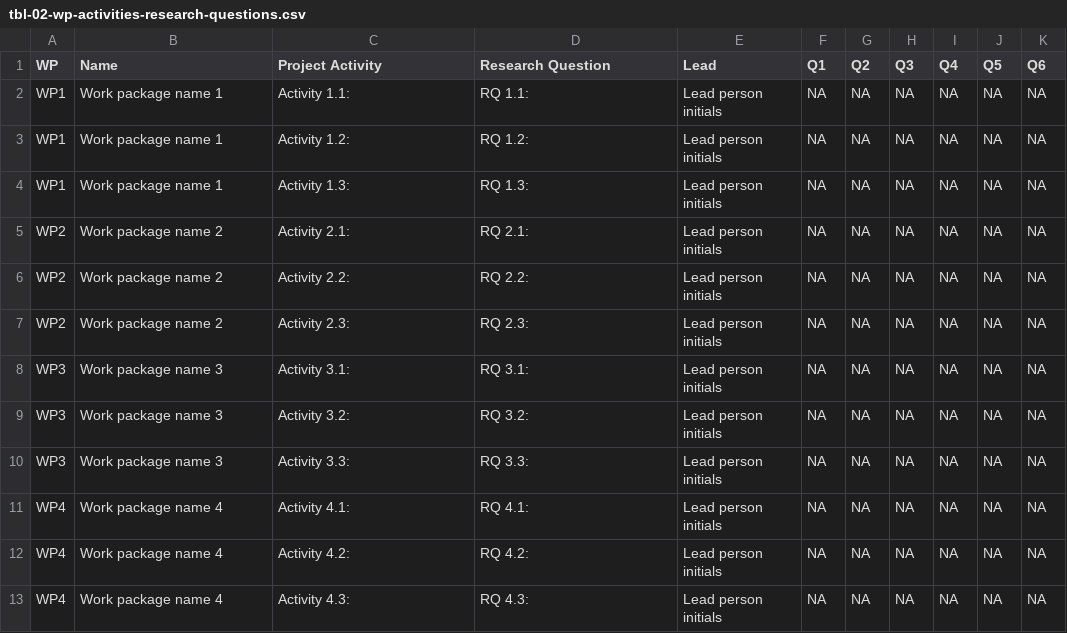
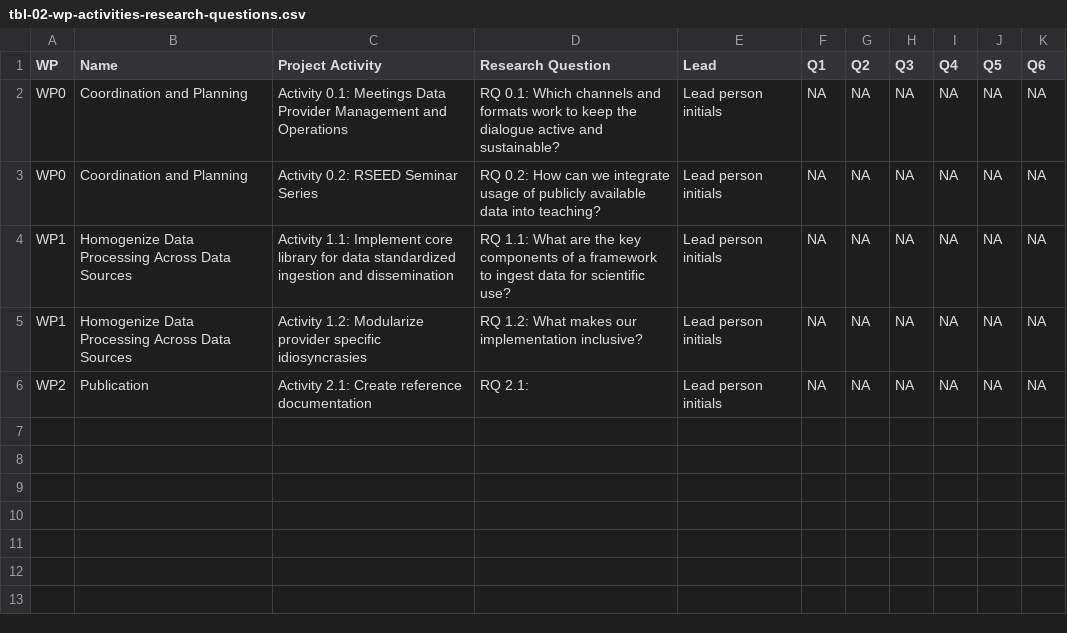
Before and after one commit to minnaheim/ord_proposal, a CSV file: data/tables/tbl-02-wp-activities-research-questions.csv, drawn as a sheet.

Commit message:
filling up activity and RQ list, minimal intro, WIP

```diff
--- a/data/tables/tbl-02-wp-activities-research-questions.csv
+++ b/data/tables/tbl-02-wp-activities-research-questions.csv
@@ -1,13 +1,6 @@
 WP,Name,Project Activity,Research Question,Lead,Q1,Q2,Q3,Q4,Q5,Q6
-WP1,Work package name 1,Activity 1.1:,RQ 1.1:,Lead person initials,NA,NA,NA,NA,NA,NA
-WP1,Work package name 1,Activity 1.2:,RQ 1.2:,Lead person initials,NA,NA,NA,NA,NA,NA
-WP1,Work package name 1,Activity 1.3:,RQ 1.3:,Lead person initials,NA,NA,NA,NA,NA,NA
-WP2,Work package name 2,Activity 2.1:,RQ 2.1:,Lead person initials,NA,NA,NA,NA,NA,NA
-WP2,Work package name 2,Activity 2.2:,RQ 2.2:,Lead person initials,NA,NA,NA,NA,NA,NA
-WP2,Work package name 2,Activity 2.3:,RQ 2.3:,Lead person initials,NA,NA,NA,NA,NA,NA
-WP3,Work package name 3,Activity 3.1:,RQ 3.1:,Lead person initials,NA,NA,NA,NA,NA,NA
-WP3,Work package name 3,Activity 3.2:,RQ 3.2:,Lead person initials,NA,NA,NA,NA,NA,NA
-WP3,Work package name 3,Activity 3.3:,RQ 3.3:,Lead person initials,NA,NA,NA,NA,NA,NA
-WP4,Work package name 4,Activity 4.1:,RQ 4.1:,Lead person initials,NA,NA,NA,NA,NA,NA
-WP4,Work package name 4,Activity 4.2:,RQ 4.2:,Lead person initials,NA,NA,NA,NA,NA,NA
-WP4,Work package name 4,Activity 4.3:,RQ 4.3:,Lead person initials,NA,NA,NA,NA,NA,NA
+WP0,Coordination and Planning,Activity 0.1: Meetings Data Provider Management and Operations,RQ 0.1: Which channels and formats work to keep the dialogue active and sustainable?,Lead person initials,NA,NA,NA,NA,NA,NA
+WP0,Coordination and Planning,Activity 0.2: RSEED Seminar Series,RQ 0.2: How can we integrate usage of publicly available data into teaching?,Lead person initials,NA,NA,NA,NA,NA,NA
+WP1,Homogenize Data Processing Across Data Sources,Activity 1.1: Implement core library for data standardized ingestion and dissemination, RQ 1.1: What are the key components of a framework to ingest data for scientific use?,Lead person initials,NA,NA,NA,NA,NA,NA
+WP1,Homogenize Data Processing Across Data Sources,Activity 1.2: Modularize provider specific idiosyncrasies, RQ 1.2: What makes our implementation inclusive?,Lead person initials,NA,NA,NA,NA,NA,NA
+WP2,Publication,Activity 2.1: Create reference documentation  , RQ 2.1: ,Lead person initials,NA,NA,NA,NA,NA,NA
```
Also changed, not shown: data/tables/tbl-01-work-packages.csv, 1 other file.
